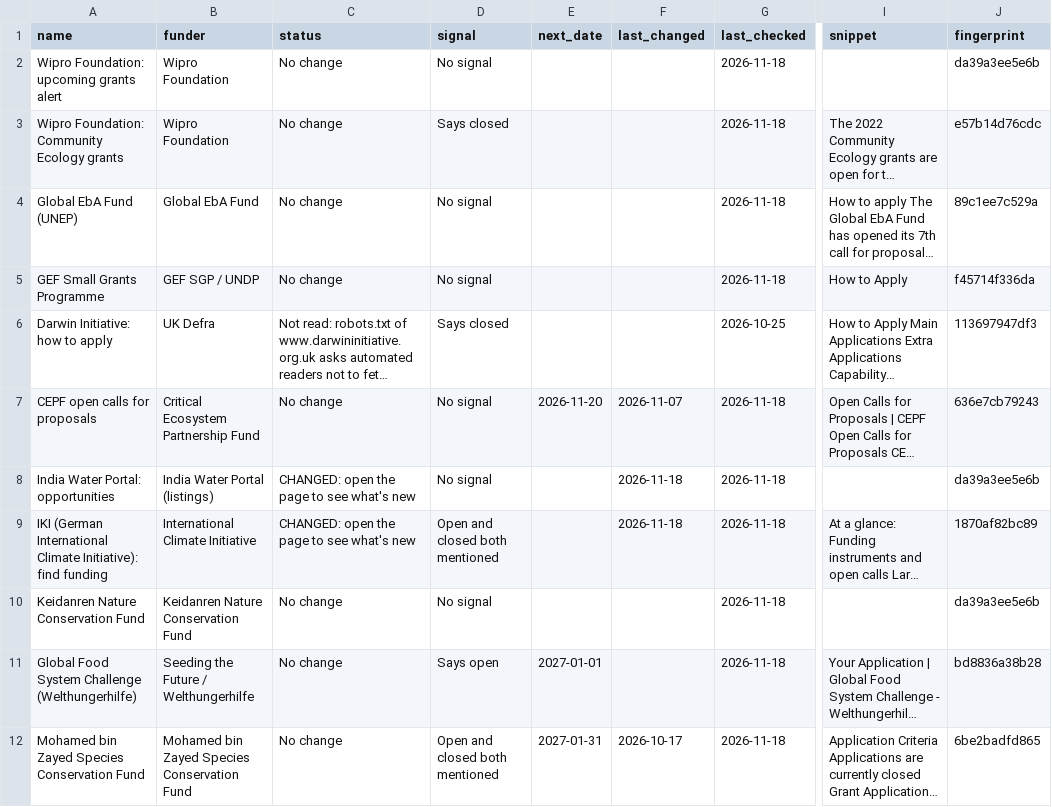
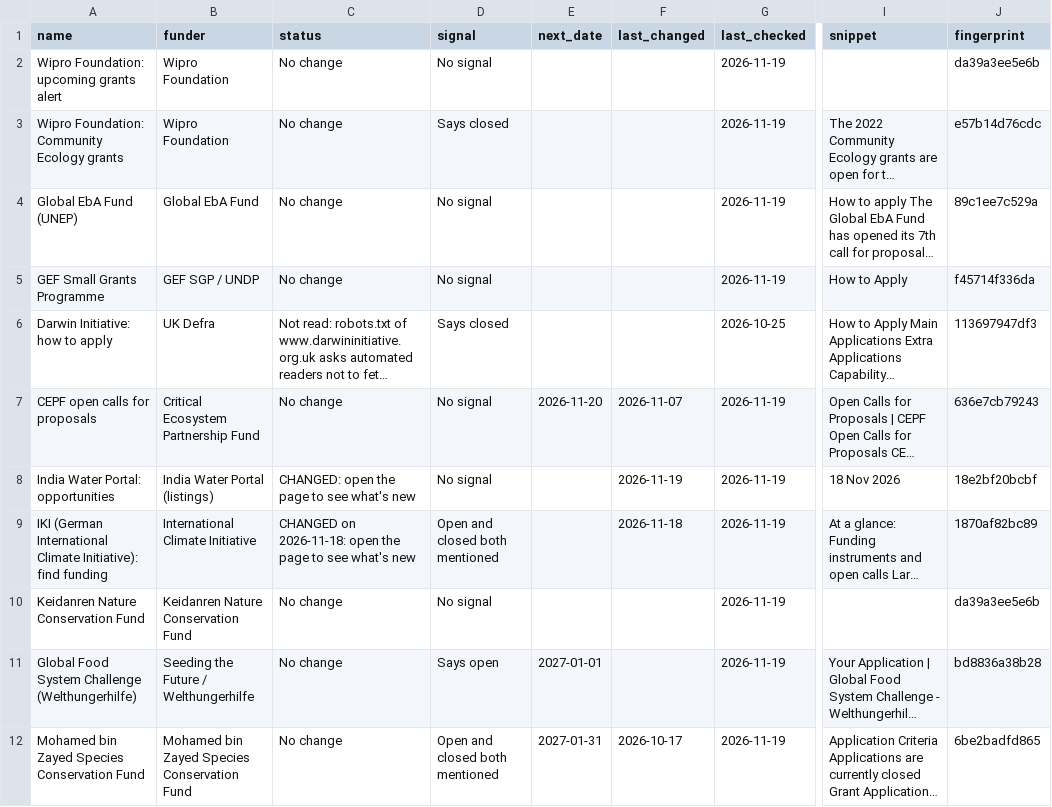
Before and after one commit to martinbuess/heartfulness-funding-tracker, a CSV file: data/watch.csv, drawn as a sheet; only a part is shown, gaps mark what is left out; long unchanged cells end in …; the diff names each change by its address in the sheet, - before the commit and + after, or states it on an @@ line.

```diff
--- a/data/watch.csv
+++ b/data/watch.csv
-G2:G5 (last_checked): 2026-11-18
+G2:G5 (last_checked): 2026-11-19
-G7:G12 (last_checked): 2026-11-18
+G7:G12 (last_checked): 2026-11-19
-F8 (last_changed): 2026-11-18
+F8 (last_changed): 2026-11-19
-I8 (snippet): (empty)
+I8 (snippet): 18 Nov 2026
-J8 (fingerprint): da39a3ee5e6b
+J8 (fingerprint): 18e2bf20bcbf
-C9 (status): CHANGED: open the…
+C9 (status): CHANGED on 2026-11-18: open the…
```
Also changed, not shown: data/filtered_out.csv, data/matches.csv, 4 other files.
